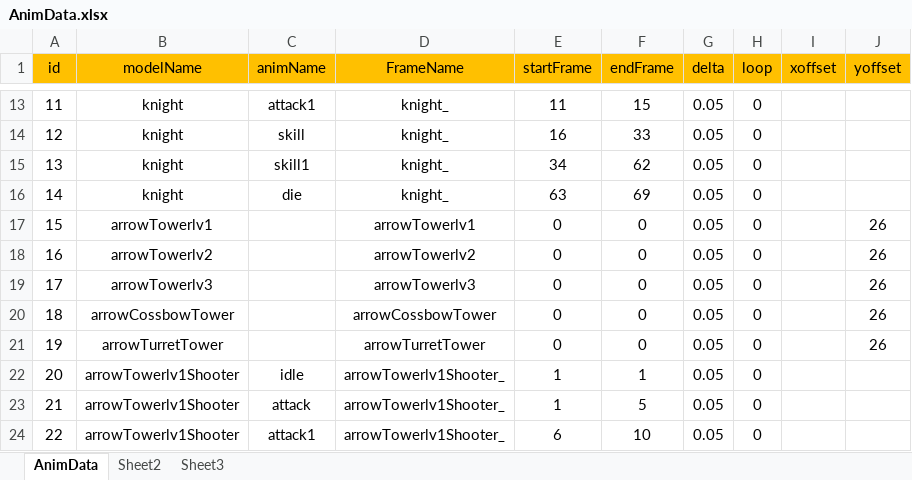
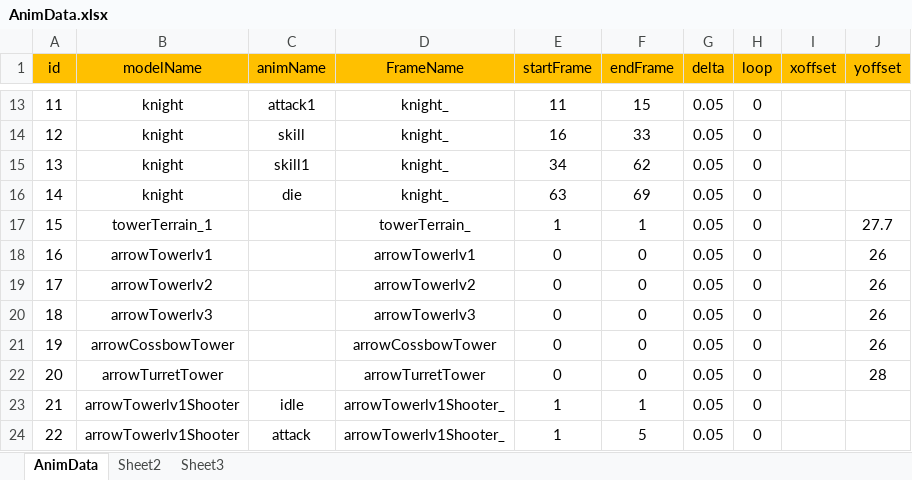
Before and after one commit to pixar2016/Assets, an Excel workbook: Data/Excel/AnimData.xlsx, sheet AnimData, drawn as a sheet; only a part is shown, gaps mark what is left out; the shorter side is filled out with more unchanged rows; values as stored, in another font and other column widths than the file's, no borders; addresses are those after the commit; the diff covers the shown part only; the diff names each change by its address in the sheet, - before the commit and + after, or states it on an @@ line.

```diff
--- a/Data/Excel/AnimData.xlsx (sheet AnimData)
+++ b/Data/Excel/AnimData.xlsx (sheet AnimData)
+row 17: 15 | towerTerrain_1 |  | towerTerrain_ | 1 | 1 | 0.05 | 0 |  | 27.7
@@ column A (id) renumbered from row 18 down @@
-J22 (yoffset): 26
+J22 (yoffset): 28
```
Also changed, not shown: 30 edited cells elsewhere in this sheet, Data/Excel/Tower.xlsx, 10 other files.
